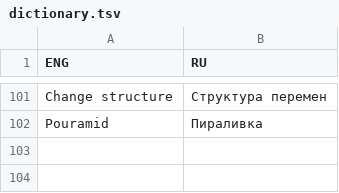
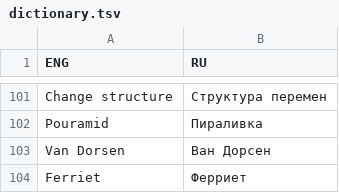
Before and after one commit to Dontaz/Wanderstop-RU, a TSV file: dictionary.tsv, drawn as a sheet; only a part is shown, gaps mark what is left out; the diff names each change by its address in the sheet, - before the commit and + after, or states it on an @@ line.

Commit message:
Update dictionary.tsv

```diff
--- a/dictionary.tsv
+++ b/dictionary.tsv
+row 103: Van Dorsen | Ван Дорсен
+row 104: Ferriet | Ферриет
```
